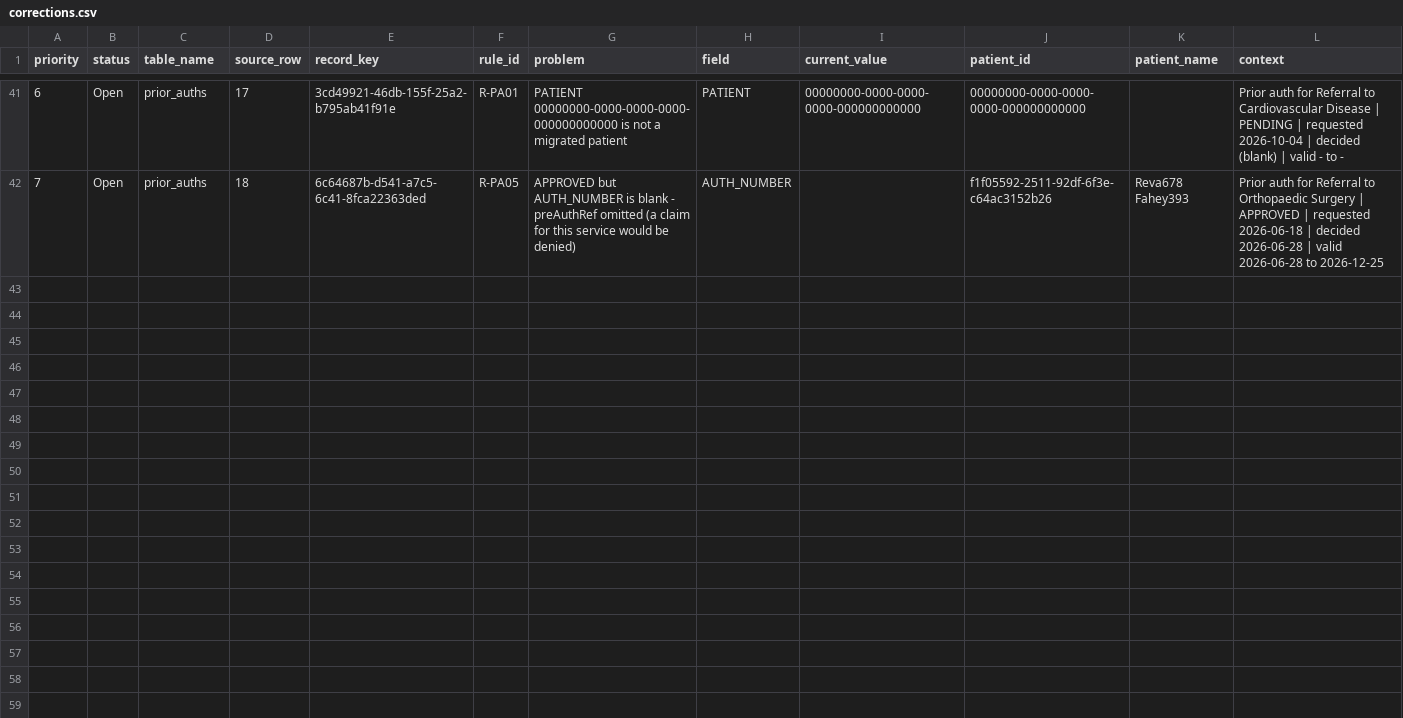
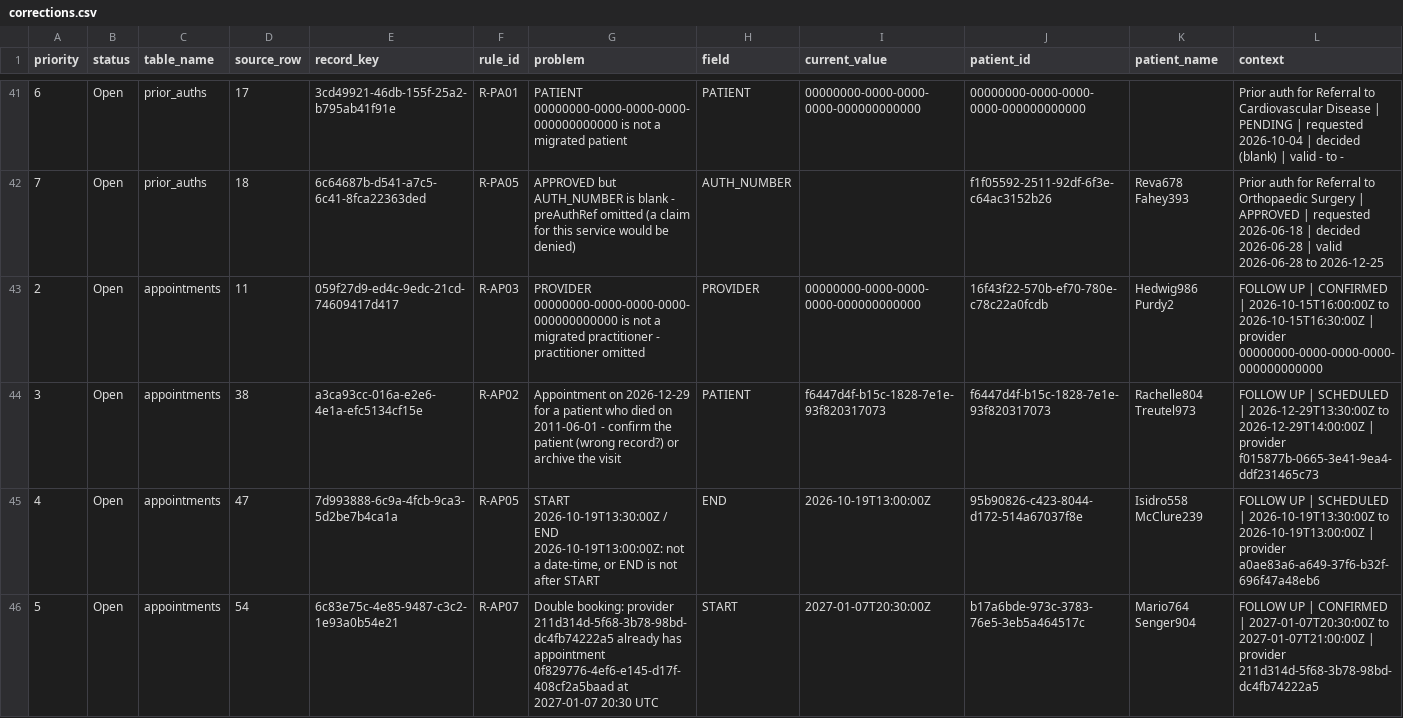
Before and after one commit to kephaohanga/fhir-migration-project, a CSV file: remediation/corrections.csv, drawn as a sheet; only a part is shown, gaps mark what is left out; rows hold the shown columns only; the diff covers the shown part only; the diff names each change by its address in the sheet, - before the commit and + after, or states it on an @@ line.

Commit message:
Phase 3 step 3: appointments to Appointment, 67 of 67 migrated after remediation

```diff
--- a/remediation/corrections.csv
+++ b/remediation/corrections.csv
+row 43: 2 | Open | appointments | 11 | 059f27d9-ed4c-9edc-21cd-74609417d417 | R-AP03 | PROVIDER 00000000-0000-0000-0000-000000000000 is not a migrated practitioner - practitioner omitted | PROVIDER | 00000000-0000-0000-0000-000000000000 | 16f43f22-570b-ef70-780e-c78c22a0fcdb | Hedwig986 Purdy2 | FOLLOW UP | CONFIRMED | 2026-10-15T16:00:00Z to 2026-10-15T16:30:00Z | provider 00000000-0000-0000-0000-000000000000
+row 44: 3 | Open | appointments | 38 | a3ca93cc-016a-e2e6-4e1a-efc5134cf15e | R-AP02 | Appointment on 2026-12-29 for a patient who died on 2011-06-01 - confirm the patient (wrong record?) or archive the visit | PATIENT | f6447d4f-b15c-1828-7e1e-93f820317073 | f6447d4f-b15c-1828-7e1e-93f820317073 | Rachelle804 Treutel973 | FOLLOW UP | SCHEDULED | 2026-12-29T13:30:00Z to 2026-12-29T14:00:00Z | provider f015877b-0665-3e41-9ea4-ddf231465c73
+row 45: 4 | Open | appointments | 47 | 7d993888-6c9a-4fcb-9ca3-5d2be7b4ca1a | R-AP05 | START 2026-10-19T13:30:00Z / END 2026-10-19T13:00:00Z: not a date-time, or END is not after START | END | 2026-10-19T13:00:00Z | 95b90826-c423-8044-d172-514a67037f8e | Isidro558 McClure239 | FOLLOW UP | SCHEDULED | 2026-10-19T13:30:00Z to 2026-10-19T13:00:00Z | provider a0ae83a6-a649-37f6-b32f-696f47a48eb6
+row 46: 5 | Open | appointments | 54 | 6c83e75c-4e85-9487-c3c2-1e93a0b54e21 | R-AP07 | Double booking: provider 211d314d-5f68-3b78-98bd-dc4fb74222a5 already has appointment 0f829776-4ef6-e145-d17f-408cf2a5baad at 2027-01-07 20:30 UTC | START | 2027-01-07T20:30:00Z | b17a6bde-973c-3783-76e5-3eb5a464517c | Mario764 Senger904 | FOLLOW UP | CONFIRMED | 2027-01-07T20:30:00Z to 2027-01-07T21:00:00Z | provider 211d314d-5f68-3b78-98bd-dc4fb74222a5
```
Also changed, not shown: 4 added rows elsewhere in this file, 10 other files.
